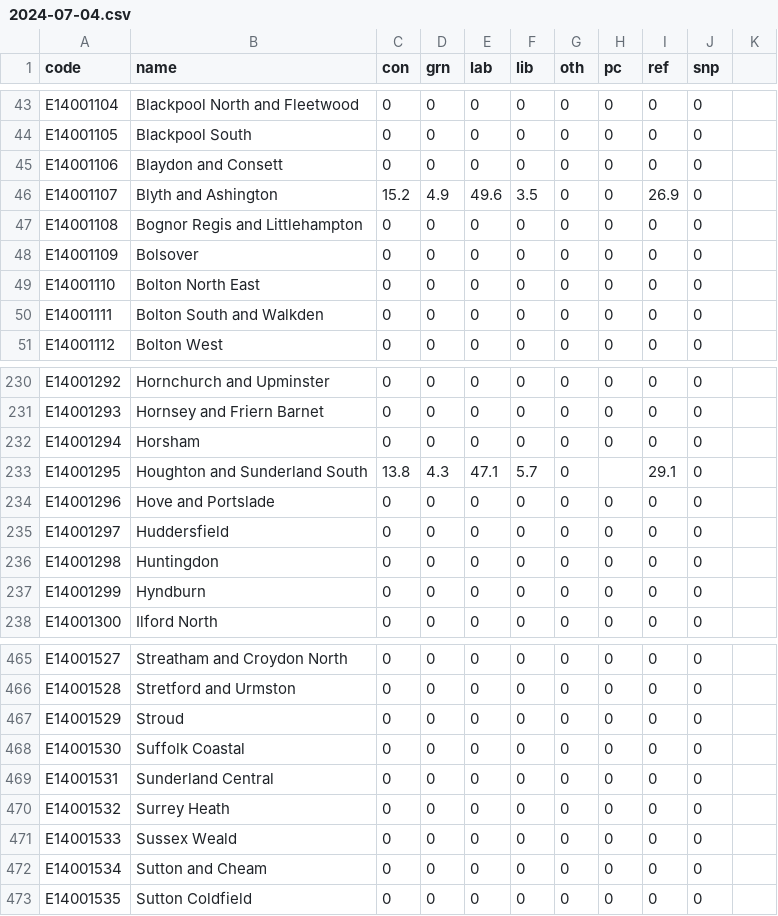
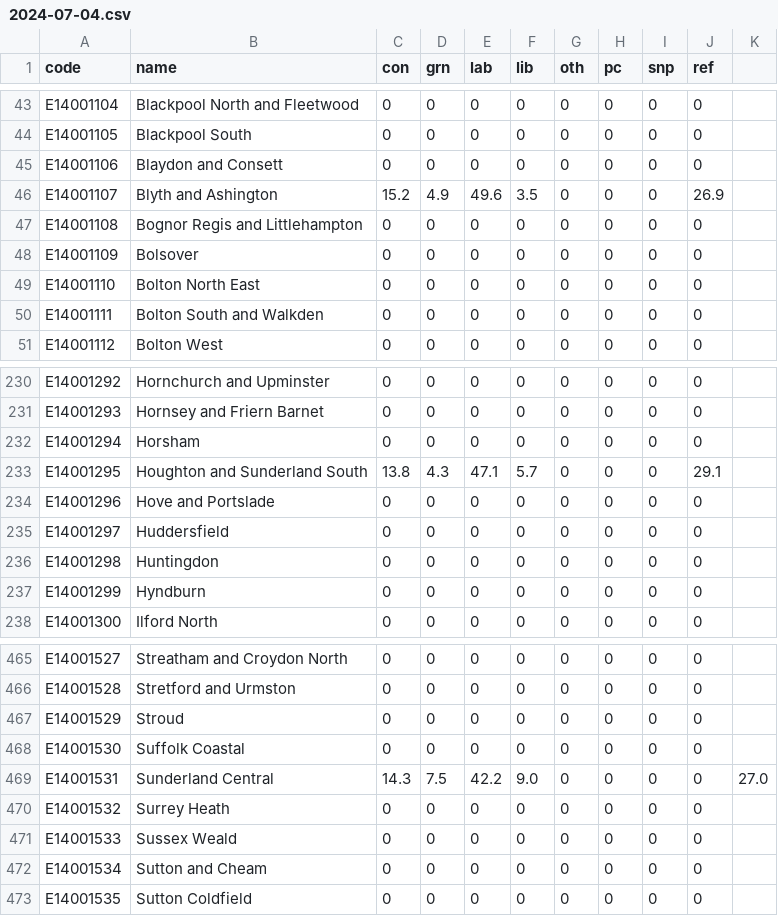
Before and after one commit to LaurenceMolloy/ToryMeltdownTracker, a CSV file: 2024-07-04.csv, drawn as a sheet; only a part is shown, gaps mark what is left out; the diff names each change by its address in the sheet, - before the commit and + after, or states it on an @@ line.

Commit message:
Update 2024-07-04.csv
Sunderland Central

```diff
--- a/2024-07-04.csv
+++ b/2024-07-04.csv
-I1: ref
+I1: snp
-J1: snp
+J1: ref
-I46 (snp): 26.9
+I46 (snp): 0
-J46 (ref): 0
+J46 (ref): 26.9
-H233 (pc): (empty)
+H233 (pc): 0
-I233 (snp): 29.1
+I233 (snp): 0
-J233 (ref): 0
+J233 (ref): 29.1
-C469 (con): 0
+C469 (con): 14.3
-D469 (grn): 0
+D469 (grn): 7.5
-E469 (lab): 0
+E469 (lab): 42.2
-F469 (lib): 0
+F469 (lib): 9.0
-K469: (empty)
+K469: 27.0
```
